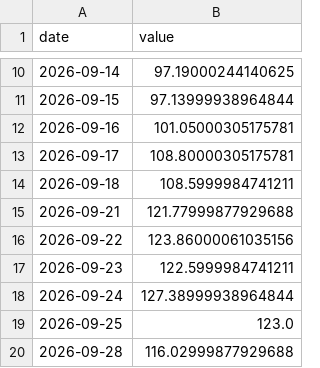
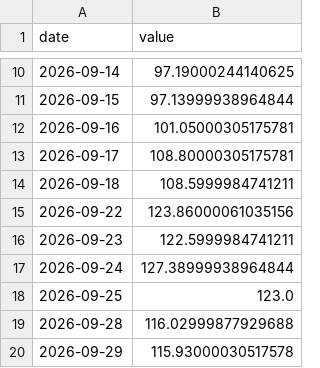
Before and after one commit to doroper98/osint_generator, a CSV file: data/series/INTC_PX_D.csv, drawn as a sheet; only a part is shown, gaps mark what is left out; the shorter side is filled out with more unchanged rows; the diff names each change by its address in the sheet, - before the commit and + after, or states it on an @@ line.

```diff
--- a/data/series/INTC_PX_D.csv
+++ b/data/series/INTC_PX_D.csv
-row 15: 2026-09-21 | 121.77999877929688
```
Also changed, not shown: 14 other files.
